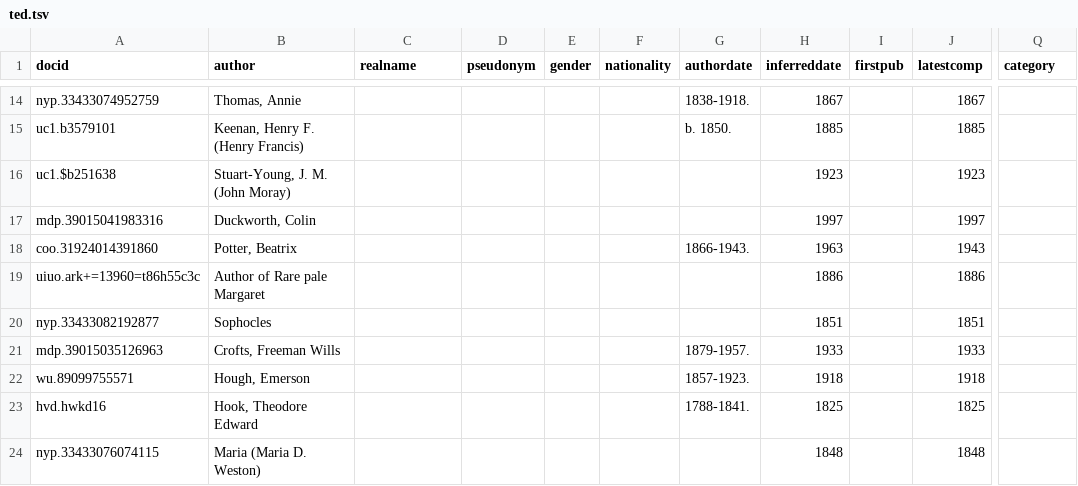
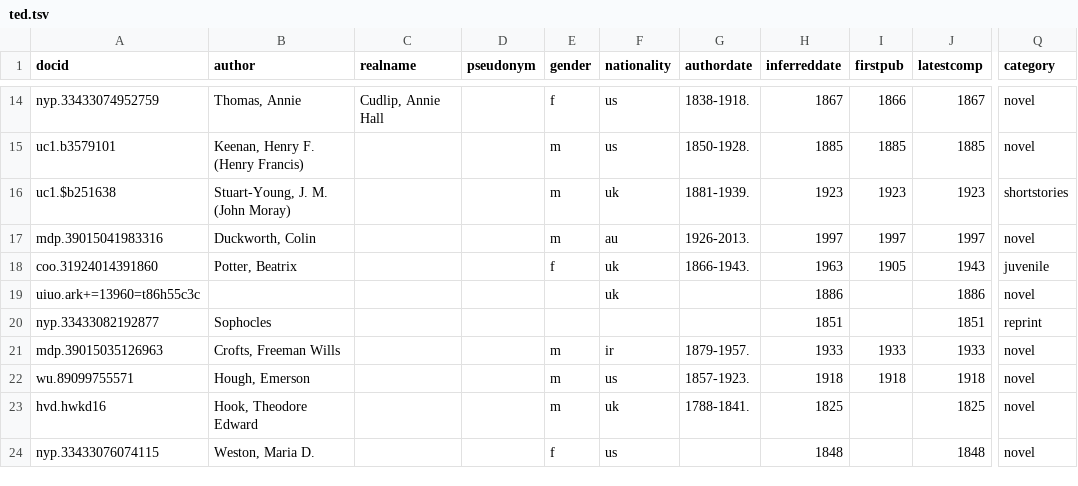
Before and after one commit to tedunderwood/meta2018, a TSV file: ted.tsv, drawn as a sheet; only a part is shown, gaps mark what is left out; the diff covers the shown part only; the diff names each change by its address in the sheet, - before the commit and + after, or states it on an @@ line.

Commit message:
first update for ted

```diff
--- a/ted.tsv
+++ b/ted.tsv
-C14 (realname): (empty)
+C14 (realname): Cudlip, Annie Hall
-E14 (gender): (empty)
+E14 (gender): f
-F14:F15 (nationality): (empty)
+F14:F15 (nationality): us
-I14 (firstpub): (empty)
+I14 (firstpub): 1866
-Q14:Q15 (category): (empty)
+Q14:Q15 (category): novel
-E15:E17 (gender): (empty)
+E15:E17 (gender): m
-G15 (authordate): b. 1850.
+G15 (authordate): 1850-1928.
-I15 (firstpub): (empty)
+I15 (firstpub): 1885
-F16 (nationality): (empty)
+F16 (nationality): uk
-G16 (authordate): (empty)
+G16 (authordate): 1881-1939.
-I16 (firstpub): (empty)
+I16 (firstpub): 1923
-Q16 (category): (empty)
+Q16 (category): shortstories
-F17 (nationality): (empty)
+F17 (nationality): au
-G17 (authordate): (empty)
+G17 (authordate): 1926-2013.
-I17 (firstpub): (empty)
+I17 (firstpub): 1997
-Q17 (category): (empty)
+Q17 (category): novel
-E18 (gender): (empty)
+E18 (gender): f
-F18:F19 (nationality): (empty)
+F18:F19 (nationality): uk
-I18 (firstpub): (empty)
+I18 (firstpub): 1905
-Q18 (category): (empty)
+Q18 (category): juvenile
-B19 (author): Author of Rare pale Margaret
+B19 (author): (empty)
-Q19 (category): (empty)
+Q19 (category): novel
-Q20 (category): (empty)
+Q20 (category): reprint
-E21:E23 (gender): (empty)
+E21:E23 (gender): m
-F21 (nationality): (empty)
+F21 (nationality): ir
-I21 (firstpub): (empty)
+I21 (firstpub): 1933
-Q21:Q24 (category): (empty)
+Q21:Q24 (category): novel
-F22 (nationality): (empty)
+F22 (nationality): us
-I22 (firstpub): (empty)
+I22 (firstpub): 1918
-F23 (nationality): (empty)
+F23 (nationality): uk
-B24 (author): Maria (Maria D. Weston)
+B24 (author): Weston, Maria D.
-E24 (gender): (empty)
+E24 (gender): f
-F24 (nationality): (empty)
+F24 (nationality): us
```
Also changed, not shown: 93 edited cells elsewhere in this file.
